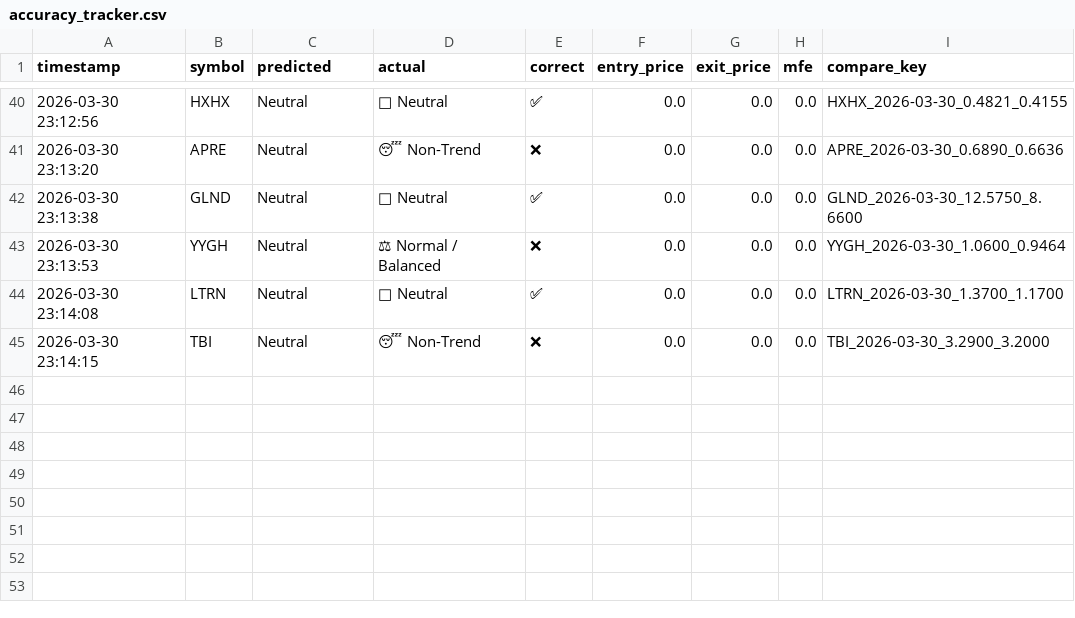
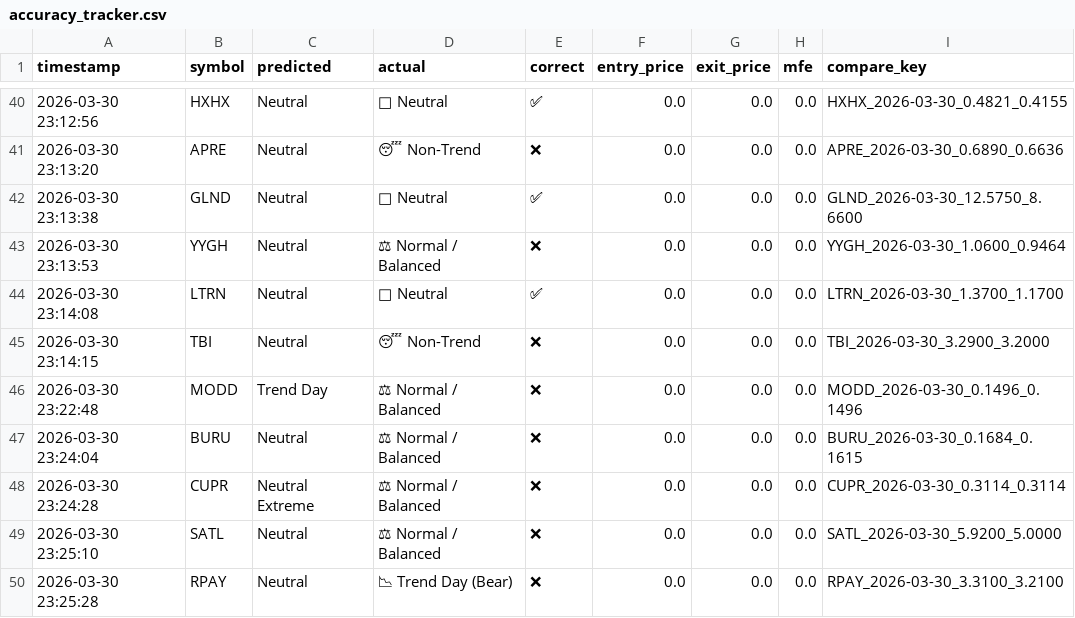
Before and after one commit to rickeybev3-afk/edgeiq, a CSV file: accuracy_tracker.csv, drawn as a sheet; only a part is shown, gaps mark what is left out; the diff names each change by its address in the sheet, - before the commit and + after, or states it on an @@ line.

```diff
--- a/accuracy_tracker.csv
+++ b/accuracy_tracker.csv
+row 46: 2026-03-30 23:22:48 | MODD | Trend Day | ⚖ Normal / Balanced | ❌ | 0.0 | 0.0 | 0.0 | MODD_2026-03-30_0.1496_0.1496
+row 47: 2026-03-30 23:24:04 | BURU | Neutral | ⚖ Normal / Balanced | ❌ | 0.0 | 0.0 | 0.0 | BURU_2026-03-30_0.1684_0.1615
+row 48: 2026-03-30 23:24:28 | CUPR | Neutral Extreme | ⚖ Normal / Balanced | ❌ | 0.0 | 0.0 | 0.0 | CUPR_2026-03-30_0.3114_0.3114
+row 49: 2026-03-30 23:25:10 | SATL | Neutral | ⚖ Normal / Balanced | ❌ | 0.0 | 0.0 | 0.0 | SATL_2026-03-30_5.9200_5.0000
+row 50: 2026-03-30 23:25:28 | RPAY | Neutral | 📉 Trend Day (Bear) | ❌ | 0.0 | 0.0 | 0.0 | RPAY_2026-03-30_3.3100_3.2100
```
Also changed, not shown: 1 other file.
